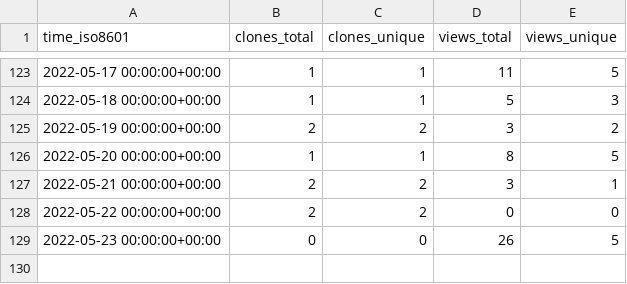
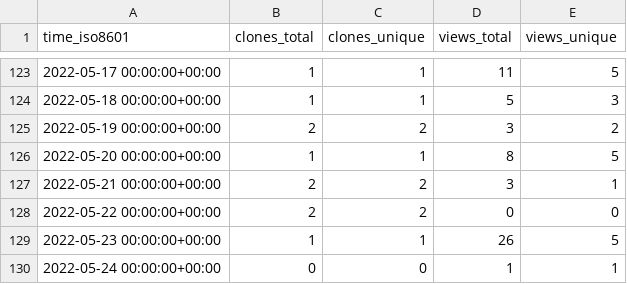
Before and after one commit to GeekVisit/uproot, a CSV file: GeekVisit/uproot/ghrs-data/views_clones_aggregate.csv, drawn as a sheet; only a part is shown, gaps mark what is left out.

```diff
--- a/GeekVisit/uproot/ghrs-data/views_clones_aggregate.csv
+++ b/GeekVisit/uproot/ghrs-data/views_clones_aggregate.csv
@@ -128,2 +128,3 @@ time_iso8601,clones_total,clones_unique,views_total,views_unique
 2022-05-22 00:00:00+00:00,2,2,0,0
-2022-05-23 00:00:00+00:00,0,0,26,5
+2022-05-23 00:00:00+00:00,1,1,26,5
+2022-05-24 00:00:00+00:00,0,0,1,1
```
Also changed, not shown: 1 other file.
